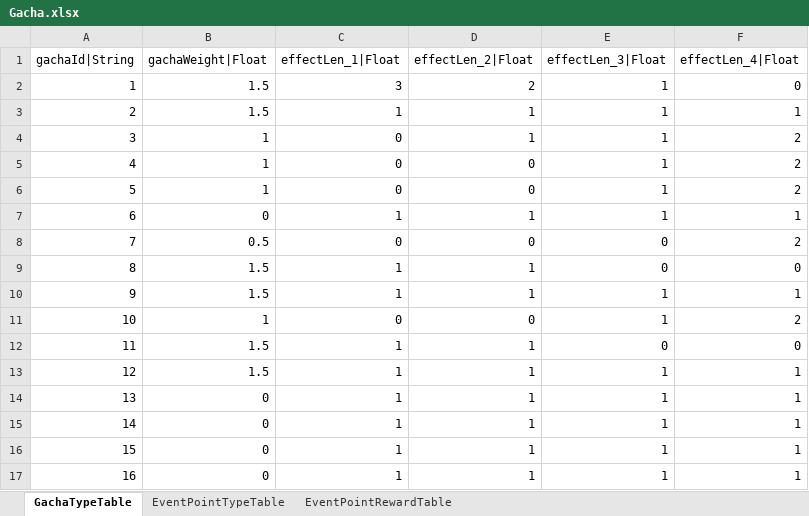
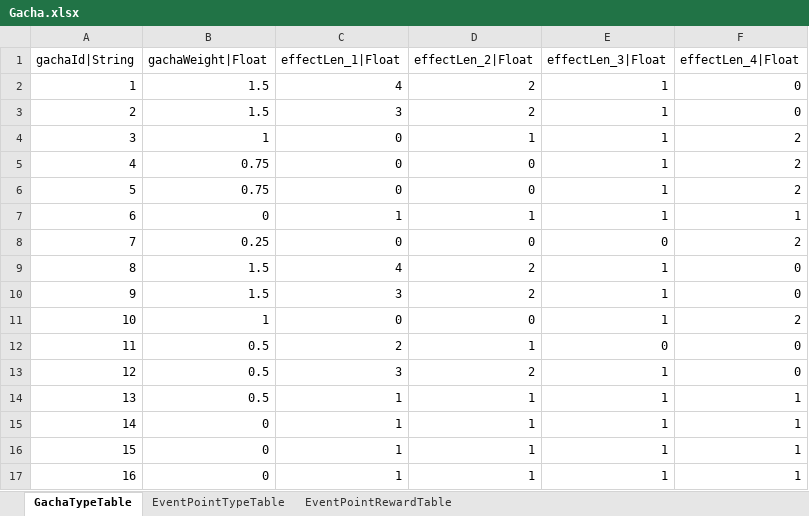
Before and after one commit to hayannal/ProjectNameless, an Excel workbook: Excel/Gacha.xlsx, sheet GachaTypeTable, drawn as a sheet; values as stored, in another font and other column widths than the file's, no borders; the diff names each change by its address in the sheet, - before the commit and + after, or states it on an @@ line.

```diff
--- a/Excel/Gacha.xlsx (sheet GachaTypeTable)
+++ b/Excel/Gacha.xlsx (sheet GachaTypeTable)
-C2 (effectLen_1|Float): 3
+C2 (effectLen_1|Float): 4
-C3 (effectLen_1|Float): 1
+C3 (effectLen_1|Float): 3
-D3 (effectLen_2|Float): 1
+D3 (effectLen_2|Float): 2
-F3 (effectLen_4|Float): 1
+F3 (effectLen_4|Float): 0
-B5:B6 (gachaWeight|Float): 1
+B5:B6 (gachaWeight|Float): 0.75
-B8 (gachaWeight|Float): 0.5
+B8 (gachaWeight|Float): 0.25
-C9 (effectLen_1|Float): 1
+C9 (effectLen_1|Float): 4
-D9:D10 (effectLen_2|Float): 1
+D9:D10 (effectLen_2|Float): 2
-E9 (effectLen_3|Float): 0
+E9 (effectLen_3|Float): 1
-C10 (effectLen_1|Float): 1
+C10 (effectLen_1|Float): 3
-F10 (effectLen_4|Float): 1
+F10 (effectLen_4|Float): 0
-B12:B13 (gachaWeight|Float): 1.5
+B12:B13 (gachaWeight|Float): 0.5
-C12 (effectLen_1|Float): 1
+C12 (effectLen_1|Float): 2
-C13 (effectLen_1|Float): 1
+C13 (effectLen_1|Float): 3
-D13 (effectLen_2|Float): 1
+D13 (effectLen_2|Float): 2
-F13 (effectLen_4|Float): 1
+F13 (effectLen_4|Float): 0
-B14 (gachaWeight|Float): 0
+B14 (gachaWeight|Float): 0.5
```
Also changed, not shown: 2 other files.
